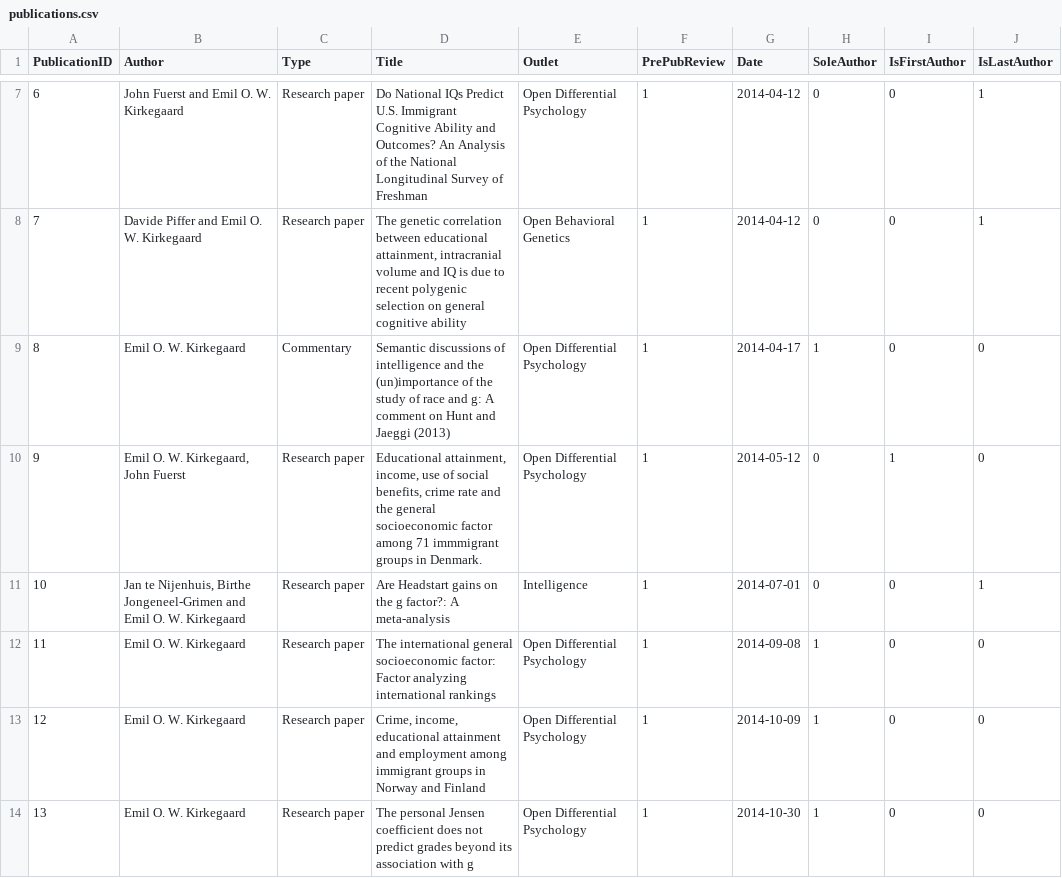
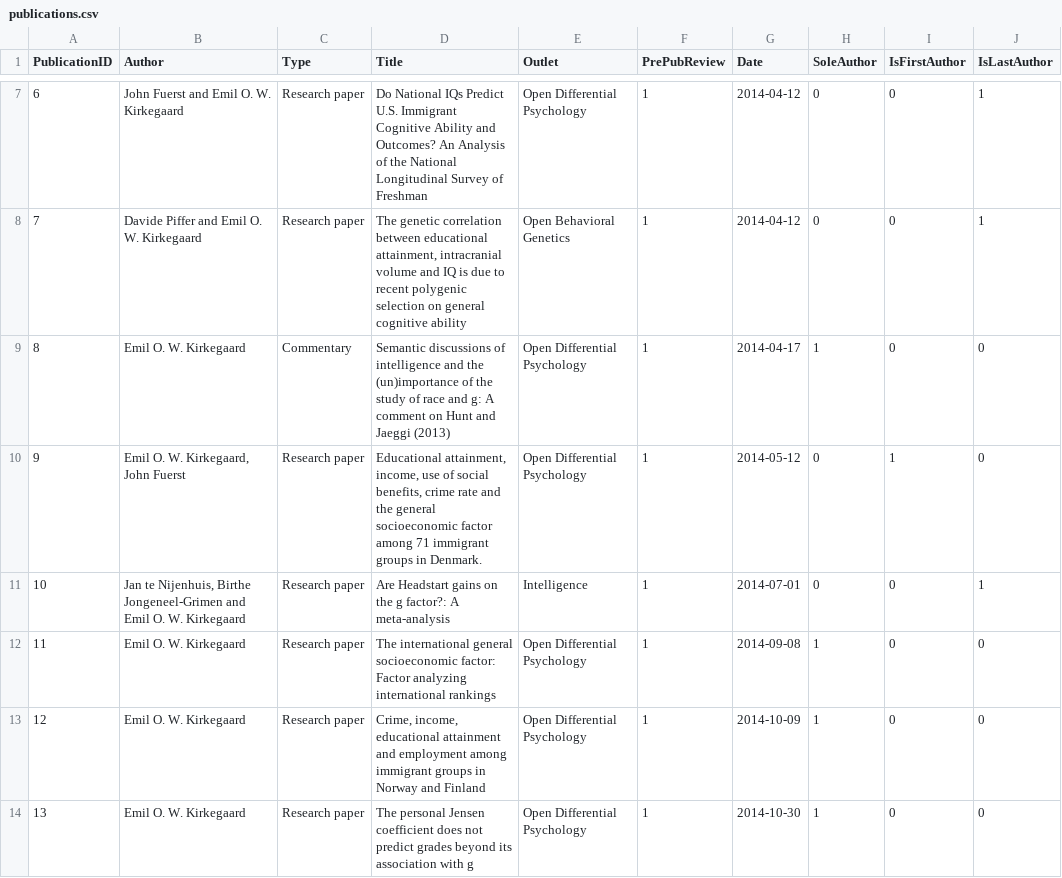
Before and after one commit to Deleetdk/emilkirkegaard_dk, a CSV file: publications.csv, drawn as a sheet; only a part is shown, gaps mark what is left out; the diff names each change by its address in the sheet, - before the commit and + after, or states it on an @@ line.

```diff
--- a/publications.csv
+++ b/publications.csv
-D10 (Title): …among 71 immmigrant groups in…
+D10 (Title): …among 71 immigrant groups in…
```
Also changed, not shown: 1 other file.
